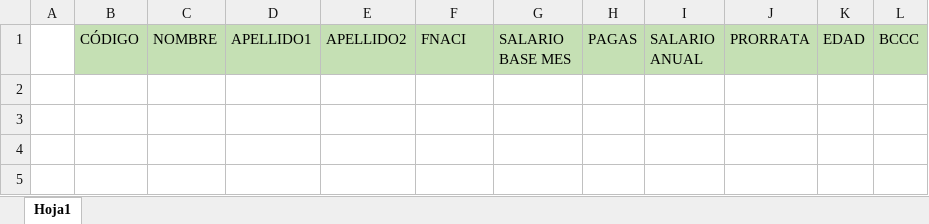
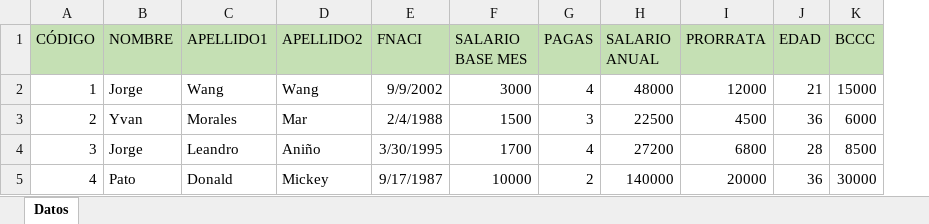
Before and after one commit to Jorgeone1/Excel-Programa, an Excel workbook: Practica.xlsm, sheet Datos, drawn as a sheet; values as stored, in another font and other column widths than the file's, no borders; charts and pictures not drawn; removed rows and columns are numbered as before the commit, all else as after; the diff names each change by its address in the sheet, - before the commit and + after, or states it on an @@ line.

Commit message:
Terminado
Pero falta optimizar

```diff
--- a/Practica.xlsm (sheet Datos)
+++ b/Practica.xlsm (sheet Datos)
-sheet tab: Hoja1
+sheet tab: Datos
-column A, empty
+row 2: 1 | Jorge | Wang | Wang | 9/9/2002 | 3000 | 4 | 48000 | 12000 | 21 | 15000
+row 3: 2 | Yvan | Morales | Mar | 2/4/1988 | 1500 | 3 | 22500 | 4500 | 36 | 6000
+row 4: 3 | Jorge | Leandro | Aniño | 3/30/1995 | 1700 | 4 | 27200 | 6800 | 28 | 8500
+row 5: 4 | Pato | Donald | Mickey | 9/17/1987 | 10000 | 2 | 140000 | 20000 | 36 | 30000
```
